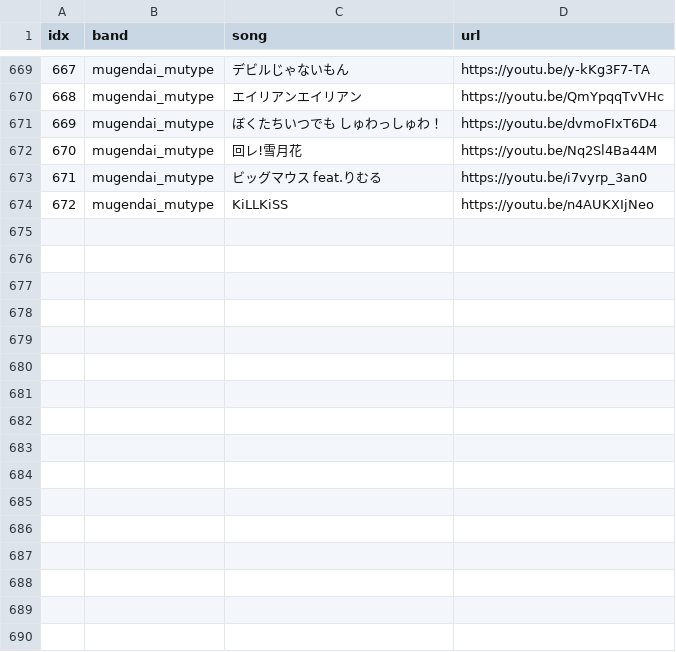
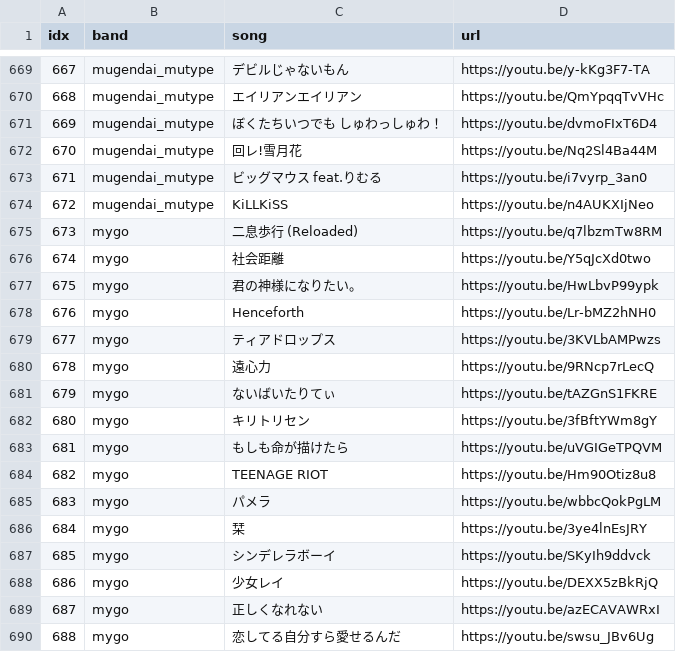
Before and after one commit to sbb2002/bandori-song-sorter, a CSV file: src/content/cluster/songs_full.csv, drawn as a sheet; only a part is shown, gaps mark what is left out.

Commit message:
feat(mygo): 歌ってみた 커버 16곡 songs_full.csv 반영 + emoi-map/펄스 생성 (#7)
PR #6로 songs/mygo.yaml에 반영된 커버 16곡을 songs_full.csv에도 idx=673~688로
순수 추가(max+1 append, build_manifest.py 재실행 없이 — 기존 672행 idx 불변).
이어서 각 곡의 오디오를 수집해 audio_map.json 좌표(feats_of/build_entry, 동결 norm
재사용) + onsets/*.json 펄스(separate_drums→build_beat_track→build_dynamics)까지
생성. 다운로드 중 2곡(二息歩行(Reloaded)·Henceforth) 일시 실패 → 재시도로 해결.

기존 mygo 44곡·다른 밴드 데이터는 전부 무변경(diff로 확인).

```diff
--- a/src/content/cluster/songs_full.csv
+++ b/src/content/cluster/songs_full.csv
@@ -674 +674,17 @@ idx,band,song,url
 672,mugendai_mutype,KiLLKiSS,https://youtu.be/n4AUKXIjNeo
+673,mygo,二息歩行 (Reloaded),https://youtu.be/q7lbzmTw8RM
+674,mygo,社会距離,https://youtu.be/Y5qJcXd0two
+675,mygo,君の神様になりたい。,https://youtu.be/HwLbvP99ypk
+676,mygo,Henceforth,https://youtu.be/Lr-bMZ2hNH0
+677,mygo,ティアドロップス,https://youtu.be/3KVLbAMPwzs
+678,mygo,遠心力,https://youtu.be/9RNcp7rLecQ
+679,mygo,ないばいたりてぃ,https://youtu.be/tAZGnS1FKRE
+680,mygo,キリトリセン,https://youtu.be/3fBftYWm8gY
+681,mygo,もしも命が描けたら,https://youtu.be/uVGIGeTPQVM
+682,mygo,TEENAGE RIOT,https://youtu.be/Hm90Otiz8u8
+683,mygo,パメラ,https://youtu.be/wbbcQokPgLM
+684,mygo,栞,https://youtu.be/3ye4lnEsJRY
+685,mygo,シンデレラボーイ,https://youtu.be/SKyIh9ddvck
+686,mygo,少女レイ,https://youtu.be/DEXX5zBkRjQ
+687,mygo,正しくなれない,https://youtu.be/azECAVAWRxI
+688,mygo,恋してる自分すら愛せるんだ,https://youtu.be/swsu_JBv6Ug
```
Also changed, not shown: 17 other files.
